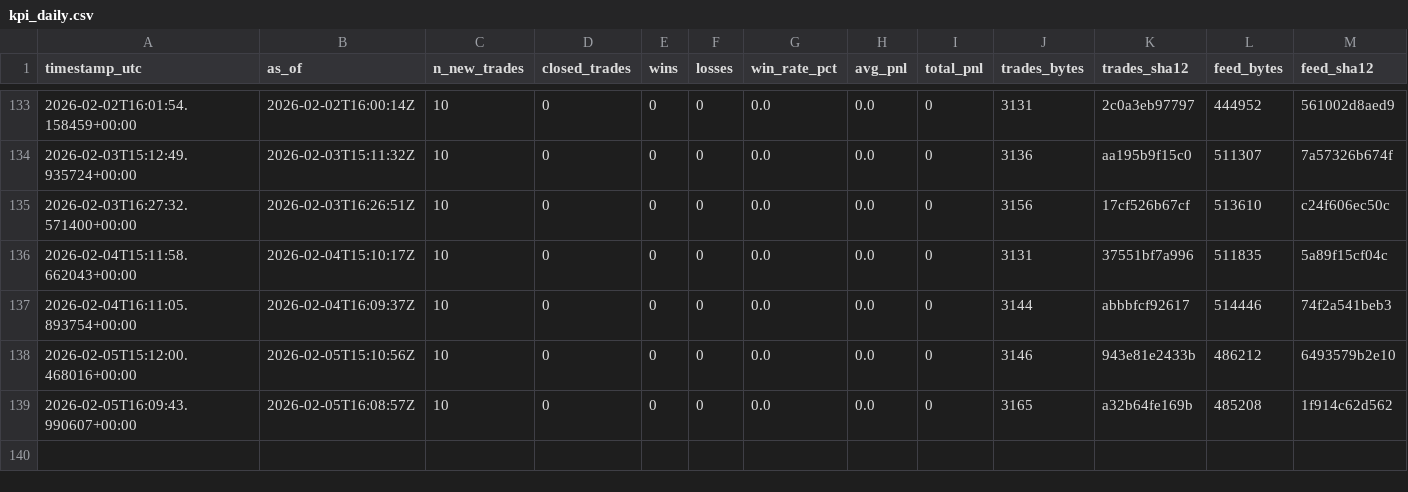
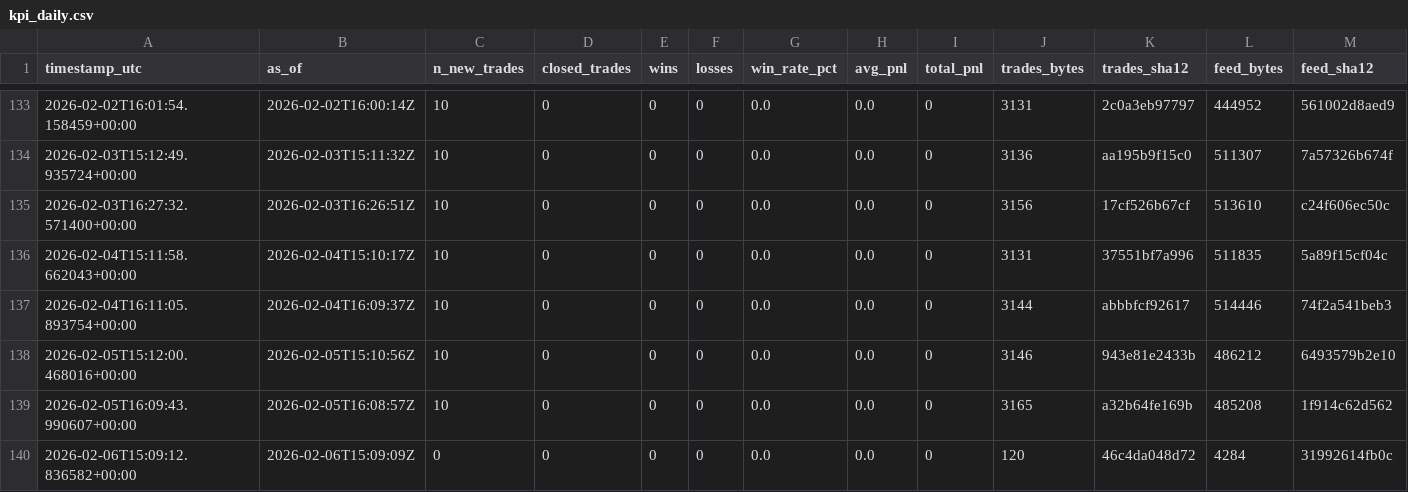
Before and after one commit to sanderh203/tk-daily-feed, a CSV file: kpi/kpi_daily.csv, drawn as a sheet; only a part is shown, gaps mark what is left out; rows hold the shown columns only; the diff names each change by its address in the sheet, - before the commit and + after, or states it on an @@ line.

```diff
--- a/kpi/kpi_daily.csv
+++ b/kpi/kpi_daily.csv
+row 140: 2026-02-06T15:09:12.836582+00:00 | 2026-02-06T15:09:09Z | 0 | 0 | 0 | 0 | 0.0 | 0.0 | 0 | 120 | 46c4da048d72 | 4284 | 31992614fb0c
```
Also changed, not shown: 1 other file.
